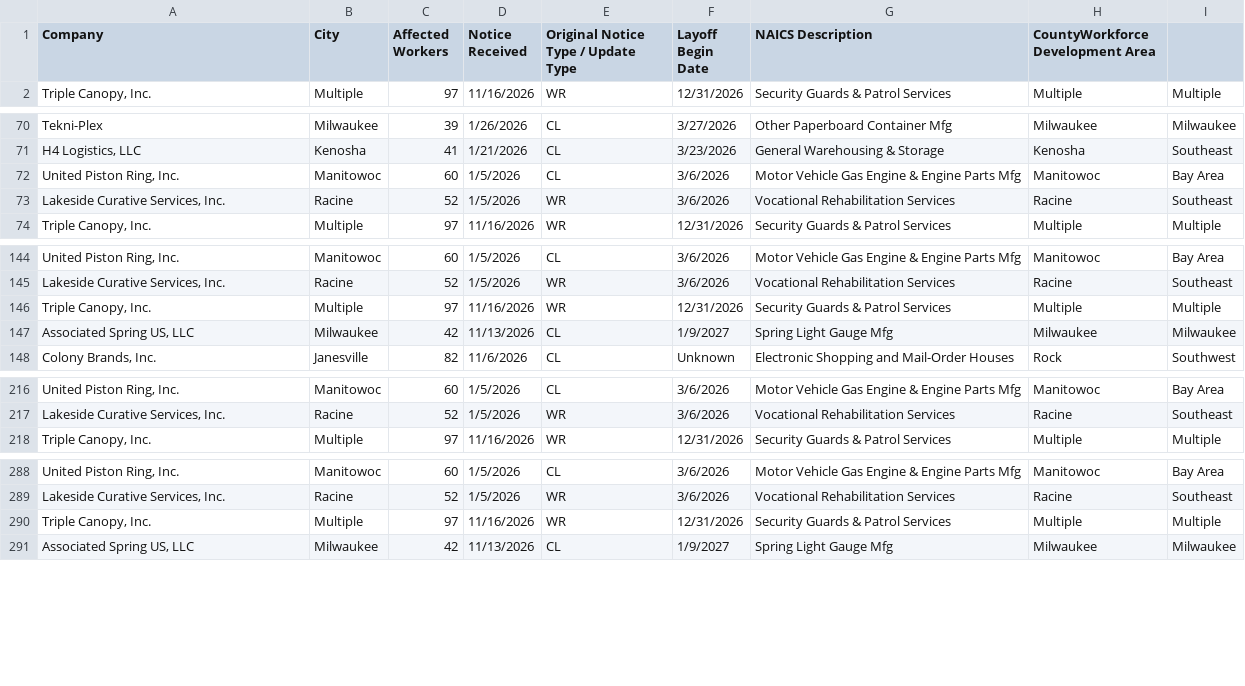
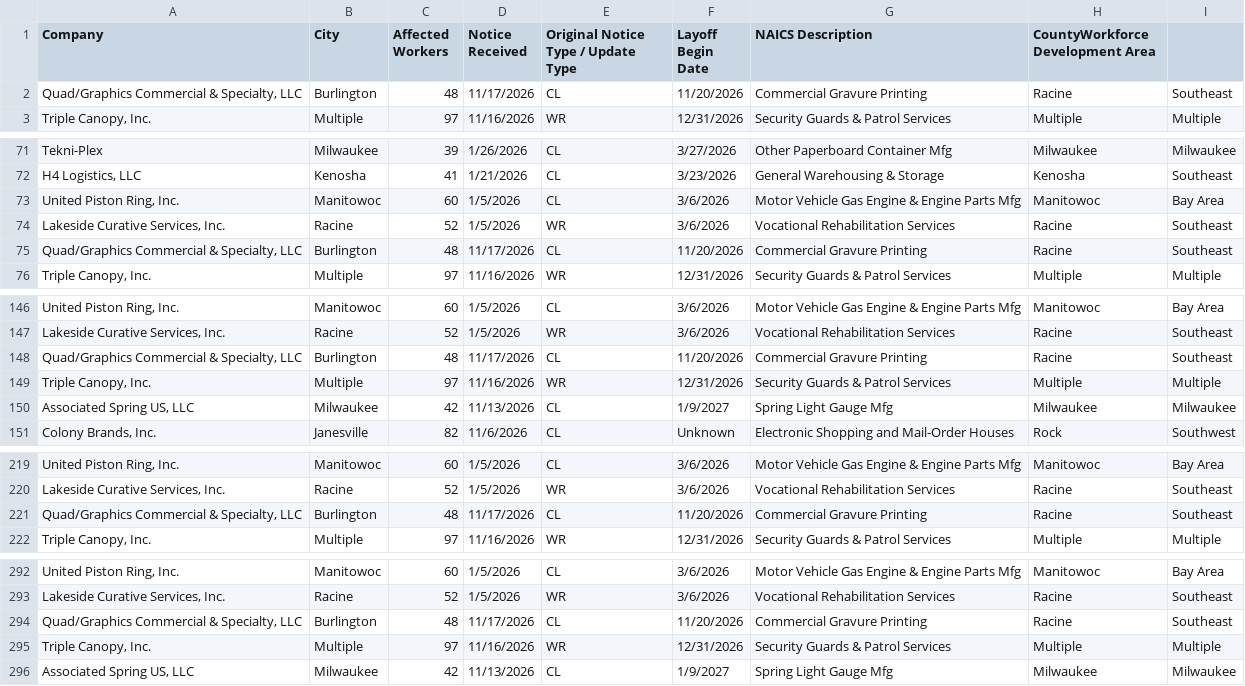
Before and after one commit to FTS-IE/warn-notice-actions, a CSV file: data/wi.csv, drawn as a sheet; only a part is shown, gaps mark what is left out; the diff covers the shown part only; the diff names each change by its address in the sheet, - before the commit and + after, or states it on an @@ line.

```diff
--- a/data/wi.csv
+++ b/data/wi.csv
+row 2: Quad/Graphics Commercial & Specialty, LLC | Burlington | 48 | 11/17/2026 | CL | 11/20/2026 | Commercial Gravure Printing | Racine | Southeast
+row 75: Quad/Graphics Commercial & Specialty, LLC | Burlington | 48 | 11/17/2026 | CL | 11/20/2026 | Commercial Gravure Printing | Racine | Southeast
+row 148: Quad/Graphics Commercial & Specialty, LLC | Burlington | 48 | 11/17/2026 | CL | 11/20/2026 | Commercial Gravure Printing | Racine | Southeast
+row 221: Quad/Graphics Commercial & Specialty, LLC | Burlington | 48 | 11/17/2026 | CL | 11/20/2026 | Commercial Gravure Printing | Racine | Southeast
+row 294: Quad/Graphics Commercial & Specialty, LLC | Burlington | 48 | 11/17/2026 | CL | 11/20/2026 | Commercial Gravure Printing | Racine | Southeast
```
Also changed, not shown: 6 added rows elsewhere in this file, data/ne.csv, data/nj.csv, 12 other files.
